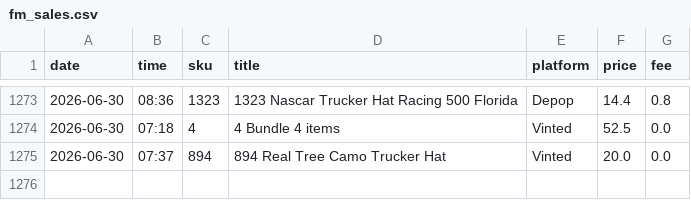
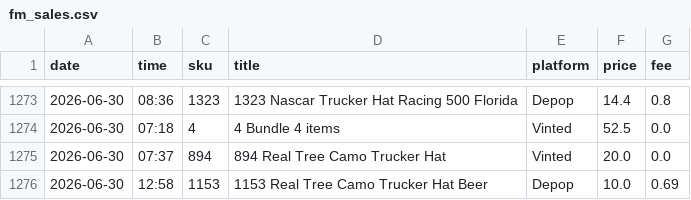
Before and after one commit to notanotherwholesale-sudo/fm-sales-tracker, a CSV file: fm_sales.csv, drawn as a sheet; only a part is shown, gaps mark what is left out.

```diff
--- a/fm_sales.csv
+++ b/fm_sales.csv
@@ -1275 +1275,2 @@ date,time,sku,title,platform,price,fee
 2026-06-30,07:37,894,894 Real Tree Camo Trucker Hat,Vinted,20.0,0.0
+2026-06-30,12:58,1153,1153 Real Tree Camo Trucker Hat Beer,Depop,10.0,0.69
```
Also changed, not shown: delist_queue.csv, 2 other files.
